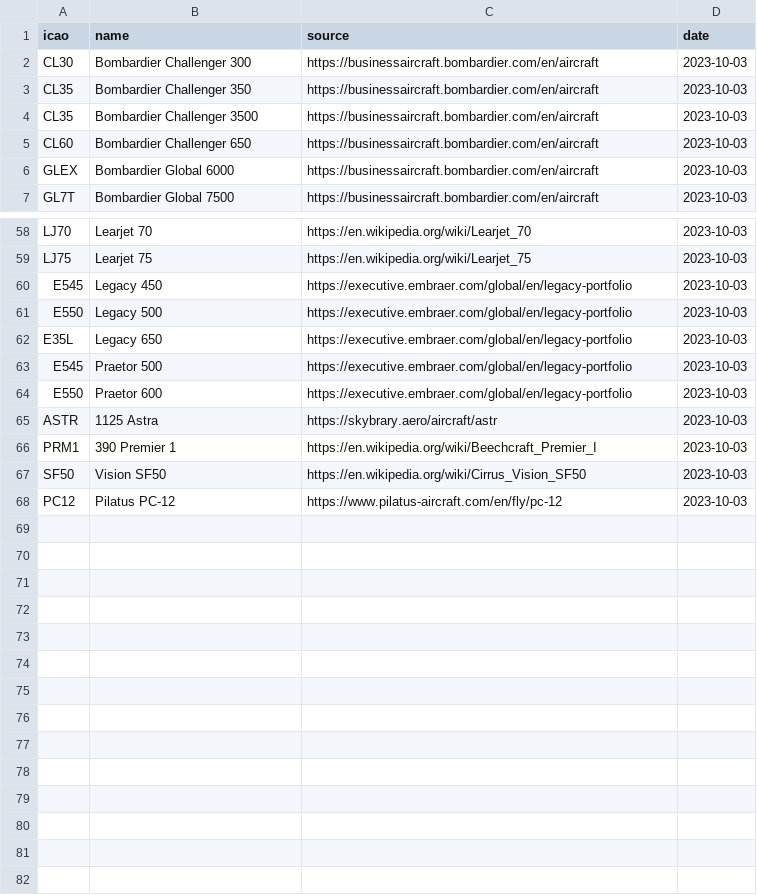
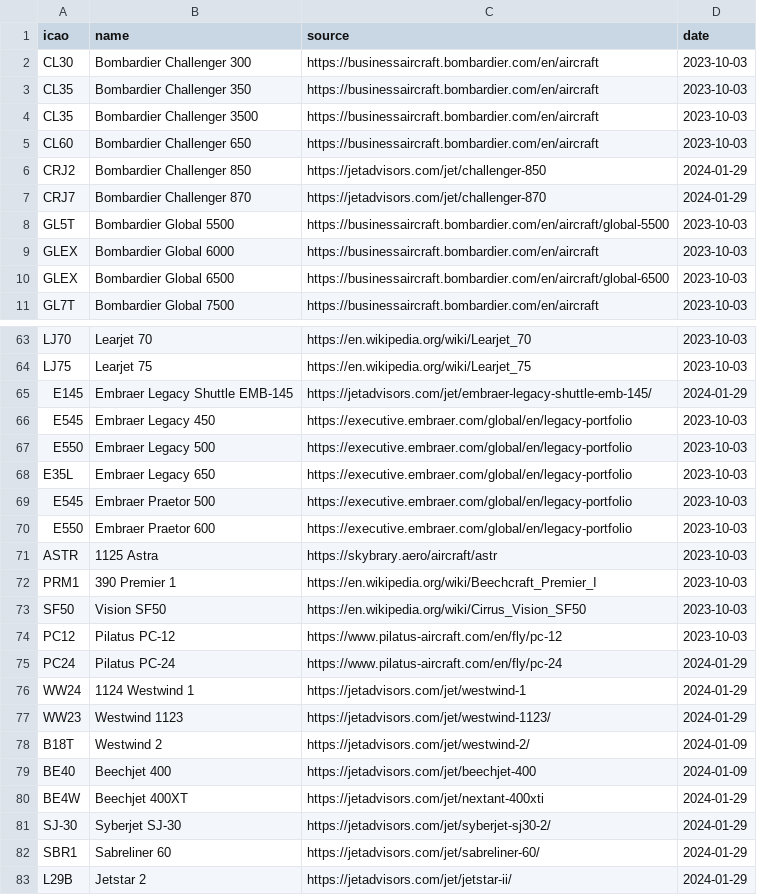
Before and after one commit to jorgecardleitao/private-jets, a CSV file: src/types.csv, drawn as a sheet; only a part is shown, gaps mark what is left out; the diff covers the shown part only.

Commit message:
Added more jet types (#28)

```diff
--- a/src/types.csv
+++ b/src/types.csv
@@ -5,3 +5,7 @@ CL35	Bombardier Challenger 3500	https://businessaircraft.bombardier.com/en/aircr
 CL60	Bombardier Challenger 650	https://businessaircraft.bombardier.com/en/aircraft	2023-10-03
+CRJ2	Bombardier Challenger 850	https://jetadvisors.com/jet/challenger-850	2024-01-29
+CRJ7	Bombardier Challenger 870	https://jetadvisors.com/jet/challenger-870	2024-01-29
+GL5T	Bombardier Global 5500	https://businessaircraft.bombardier.com/en/aircraft/global-5500	2023-10-03
 GLEX	Bombardier Global 6000	https://businessaircraft.bombardier.com/en/aircraft	2023-10-03
+GLEX	Bombardier Global 6500	https://businessaircraft.bombardier.com/en/aircraft/global-6500	2023-10-03
 GL7T	Bombardier Global 7500	https://businessaircraft.bombardier.com/en/aircraft	2023-10-03
@@ -59,7 +64,8 @@ LJ70	Learjet 70	https://en.wikipedia.org/wiki/Learjet_70	2023-10-03
 LJ75	Learjet 75	https://en.wikipedia.org/wiki/Learjet_75	2023-10-03
-E545	Legacy 450	https://executive.embraer.com/global/en/legacy-portfolio	2023-10-03
-E550	Legacy 500	https://executive.embraer.com/global/en/legacy-portfolio	2023-10-03
-E35L	Legacy 650	https://executive.embraer.com/global/en/legacy-portfolio	2023-10-03
-E545	Praetor 500	https://executive.embraer.com/global/en/legacy-portfolio	2023-10-03
-E550	Praetor 600	https://executive.embraer.com/global/en/legacy-portfolio	2023-10-03
+E145	Embraer Legacy Shuttle EMB-145	https://jetadvisors.com/jet/embraer-legacy-shuttle-emb-145/	2024-01-29
+E545	Embraer Legacy 450	https://executive.embraer.com/global/en/legacy-portfolio	2023-10-03
+E550	Embraer Legacy 500	https://executive.embraer.com/global/en/legacy-portfolio	2023-10-03
+E35L	Embraer Legacy 650	https://executive.embraer.com/global/en/legacy-portfolio	2023-10-03
+E545	Embraer Praetor 500	https://executive.embraer.com/global/en/legacy-portfolio	2023-10-03
+E550	Embraer Praetor 600	https://executive.embraer.com/global/en/legacy-portfolio	2023-10-03
 ASTR	1125 Astra	https://skybrary.aero/aircraft/astr	2023-10-03
@@ -68 +74,10 @@ SF50	Vision SF50	https://en.wikipedia.org/wiki/Cirrus_Vision_SF50	2023-10-03
 PC12	Pilatus PC-12	https://www.pilatus-aircraft.com/en/fly/pc-12	2023-10-03
+PC24	Pilatus PC-24	https://www.pilatus-aircraft.com/en/fly/pc-24	2024-01-29
+WW24	1124 Westwind 1	https://jetadvisors.com/jet/westwind-1	2024-01-29
+WW23	Westwind 1123	https://jetadvisors.com/jet/westwind-1123/	2024-01-29
+B18T	Westwind 2	https://jetadvisors.com/jet/westwind-2/	2024-01-09
+BE40	Beechjet 400	https://jetadvisors.com/jet/beechjet-400	2024-01-09
+BE4W	Beechjet 400XT	https://jetadvisors.com/jet/nextant-400xti	2024-01-29
+SJ-30	Syberjet SJ-30	https://jetadvisors.com/jet/syberjet-sj30-2/	2024-01-29
+SBR1	Sabreliner 60	https://jetadvisors.com/jet/sabreliner-60/	2024-01-29
+L29B	Jetstar 2	https://jetadvisors.com/jet/jetstar-ii/	2024-01-29
```
Also changed, not shown: 3 added rows and 2 removed rows elsewhere in this file.
